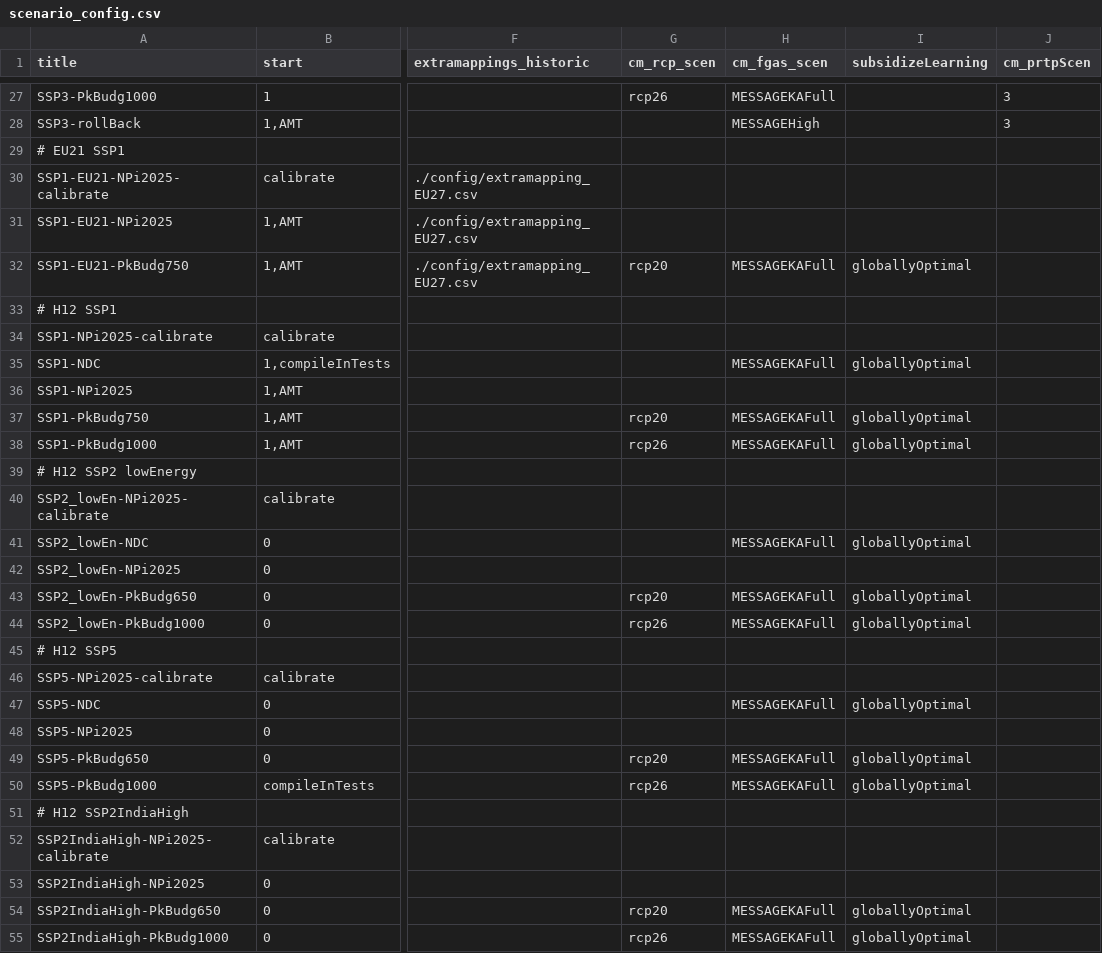
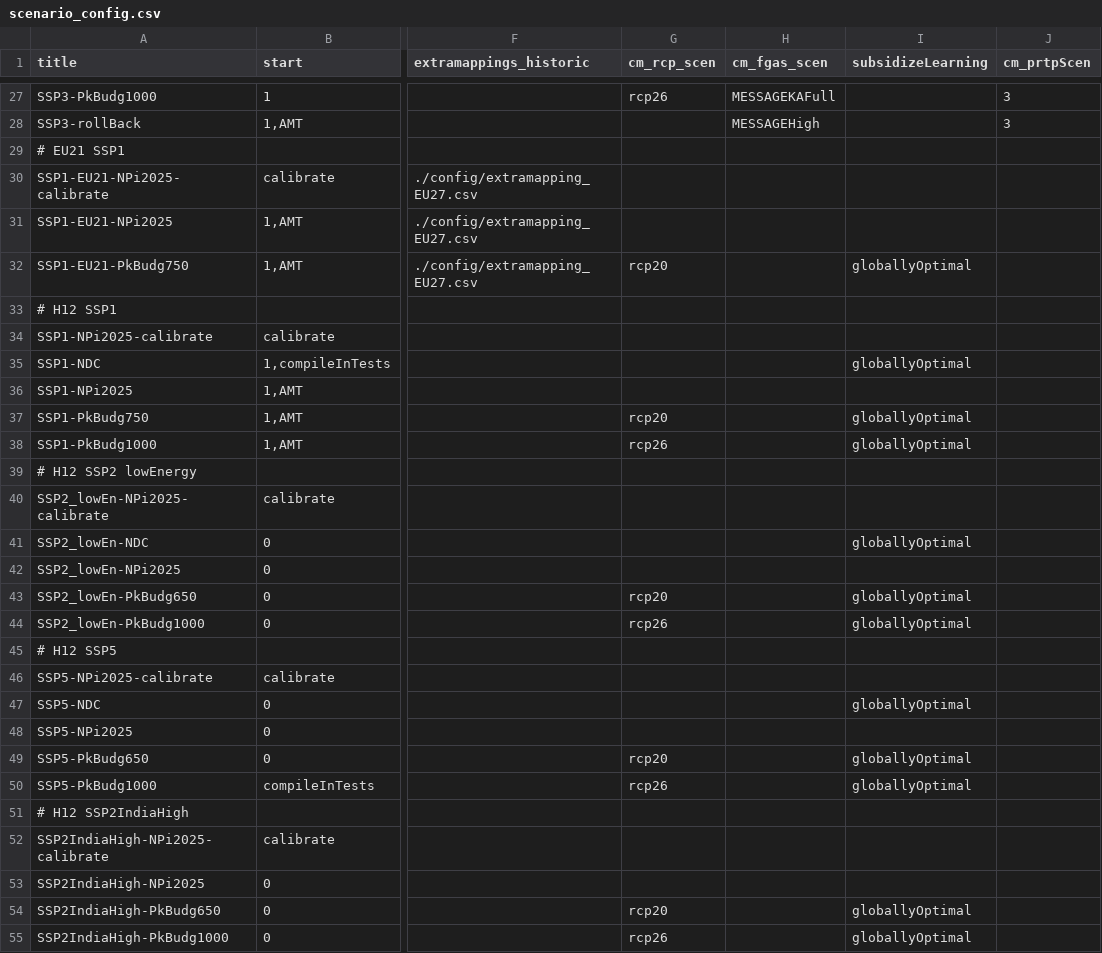
Before and after one commit to remindmodel/remind, a CSV file: config/scenario_config.csv, drawn as a sheet; only a part is shown, gaps mark what is left out; the diff names each change by its address in the sheet, - before the commit and + after, or states it on an @@ line.

```diff
--- a/config/scenario_config.csv
+++ b/config/scenario_config.csv
-H32 (cm_fgas_scen): MESSAGEKAFull
+H32 (cm_fgas_scen): (empty)
-H35 (cm_fgas_scen): MESSAGEKAFull
+H35 (cm_fgas_scen): (empty)
-H37:H38 (cm_fgas_scen): MESSAGEKAFull
+H37:H38 (cm_fgas_scen): (empty)
-H41 (cm_fgas_scen): MESSAGEKAFull
+H41 (cm_fgas_scen): (empty)
-H43:H44 (cm_fgas_scen): MESSAGEKAFull
+H43:H44 (cm_fgas_scen): (empty)
-H47 (cm_fgas_scen): MESSAGEKAFull
+H47 (cm_fgas_scen): (empty)
-H49:H50 (cm_fgas_scen): MESSAGEKAFull
+H49:H50 (cm_fgas_scen): (empty)
-H54:H55 (cm_fgas_scen): MESSAGEKAFull
+H54:H55 (cm_fgas_scen): (empty)
```
Also changed, not shown: config/scenario_config_21_EU11_ECEMF.csv, config/scenario_config_MitiConsv.csv, 9 other files.
